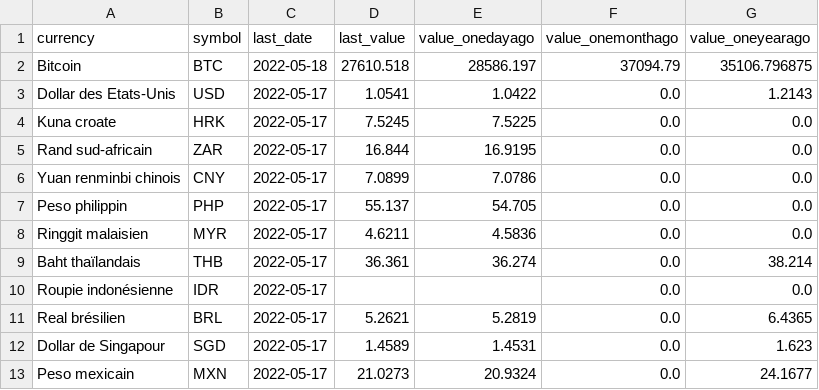
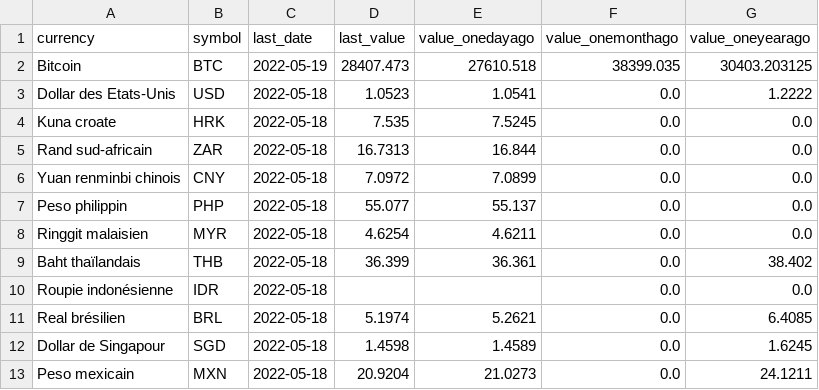
Before and after one commit to AntoineDumestre/Exchange-rates, a CSV file: trends.csv, drawn as a sheet; only a part is shown; the diff covers the shown part only.

Commit message:
daily_data_update_commit

```diff
--- a/trends.csv
+++ b/trends.csv
@@ -1,13 +1,13 @@
 currency,symbol,last_date,last_value,value_onedayago,value_onemonthago,value_oneyearago
-Bitcoin,BTC,2022-05-18,27610.518,28586.197,37094.79,35106.796875
-Dollar des Etats-Unis,USD,2022-05-17,1.0541,1.0422,0.0,1.2143
-Kuna croate,HRK,2022-05-17,7.5245,7.5225,0.0,0.0
-Rand sud-africain,ZAR,2022-05-17,16.844,16.9195,0.0,0.0
-Yuan renminbi chinois,CNY,2022-05-17,7.0899,7.0786,0.0,0.0
-Peso philippin,PHP,2022-05-17,55.137,54.705,0.0,0.0
-Ringgit malaisien,MYR,2022-05-17,4.6211,4.5836,0.0,0.0
-Baht thaïlandais,THB,2022-05-17,36.361,36.274,0.0,38.214
-Roupie indonésienne,IDR,2022-05-17,,,0.0,0.0
-Real brésilien,BRL,2022-05-17,5.2621,5.2819,0.0,6.4365
-Dollar de Singapour,SGD,2022-05-17,1.4589,1.4531,0.0,1.623
-Peso mexicain,MXN,2022-05-17,21.0273,20.9324,0.0,24.1677
+Bitcoin,BTC,2022-05-19,28407.473,27610.518,38399.035,30403.203125
+Dollar des Etats-Unis,USD,2022-05-18,1.0523,1.0541,0.0,1.2222
+Kuna croate,HRK,2022-05-18,7.535,7.5245,0.0,0.0
+Rand sud-africain,ZAR,2022-05-18,16.7313,16.844,0.0,0.0
+Yuan renminbi chinois,CNY,2022-05-18,7.0972,7.0899,0.0,0.0
+Peso philippin,PHP,2022-05-18,55.077,55.137,0.0,0.0
+Ringgit malaisien,MYR,2022-05-18,4.6254,4.6211,0.0,0.0
+Baht thaïlandais,THB,2022-05-18,36.399,36.361,0.0,38.402
+Roupie indonésienne,IDR,2022-05-18,,,0.0,0.0
+Real brésilien,BRL,2022-05-18,5.1974,5.2621,0.0,6.4085
+Dollar de Singapour,SGD,2022-05-18,1.4598,1.4589,0.0,1.6245
+Peso mexicain,MXN,2022-05-18,20.9204,21.0273,0.0,24.1211
```
Also changed, not shown: 61 edited cells elsewhere in this file, 1 other file.
